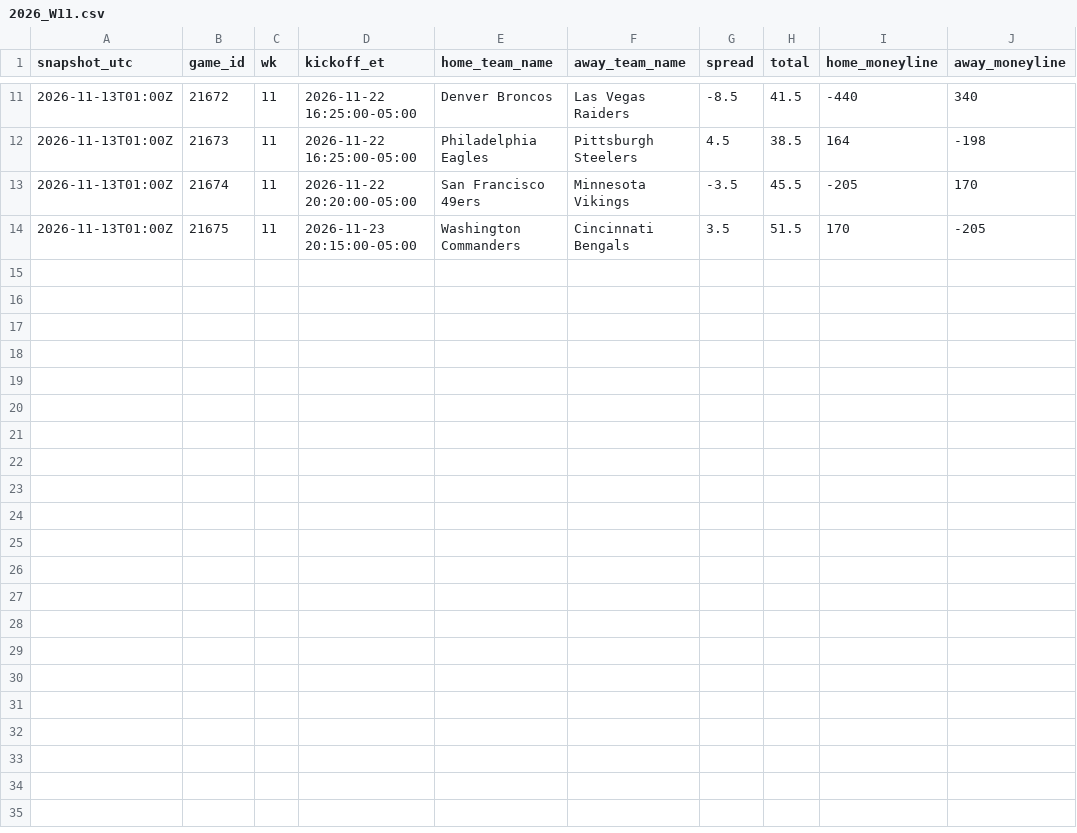
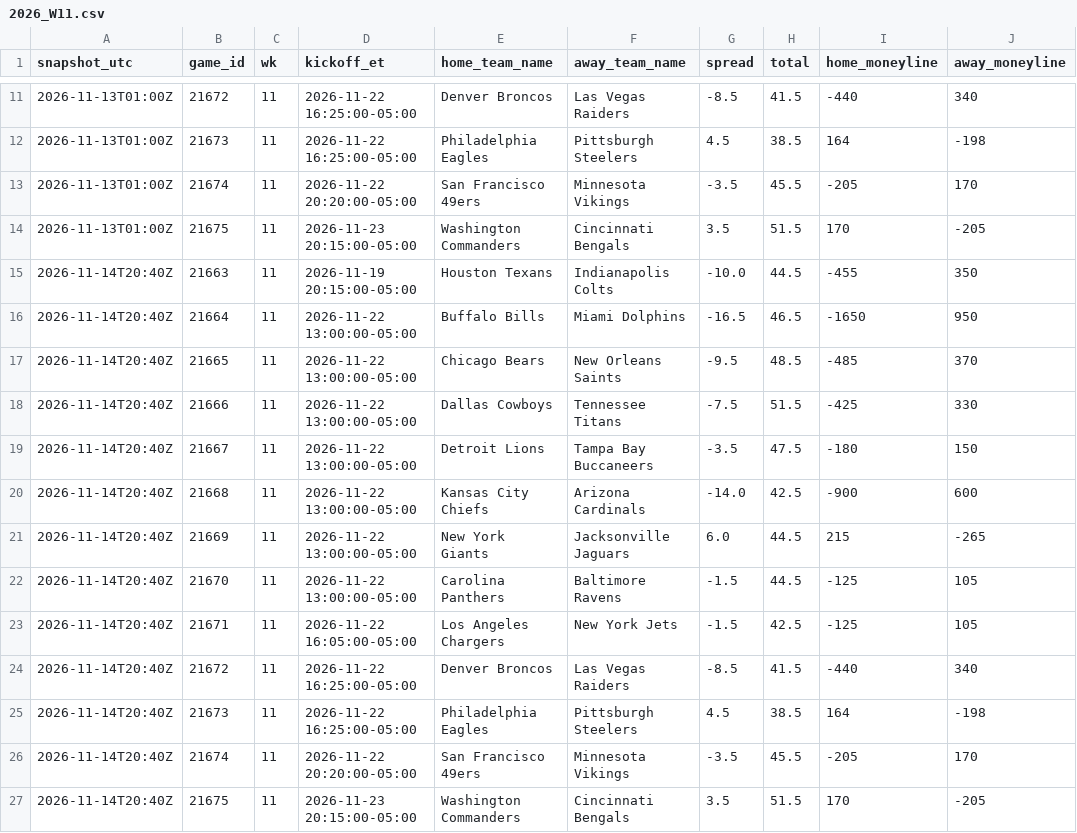
Before and after one commit to jameskroeker/nfl-betting-data-pipeline, a CSV file: data/lines_history/2026_W11.csv, drawn as a sheet; only a part is shown, gaps mark what is left out.

```diff
--- a/data/lines_history/2026_W11.csv
+++ b/data/lines_history/2026_W11.csv
@@ -14 +14,14 @@ snapshot_utc,game_id,wk,kickoff_et,home_team_name,away_team_name,spread,total,ho
 2026-11-13T01:00Z,21675,11,2026-11-23 20:15:00-05:00,Washington Commanders,Cincinnati Bengals,3.5,51.5,170,-205
+2026-11-14T20:40Z,21663,11,2026-11-19 20:15:00-05:00,Houston Texans,Indianapolis Colts,-10.0,44.5,-455,350
+2026-11-14T20:40Z,21664,11,2026-11-22 13:00:00-05:00,Buffalo Bills,Miami Dolphins,-16.5,46.5,-1650,950
+2026-11-14T20:40Z,21665,11,2026-11-22 13:00:00-05:00,Chicago Bears,New Orleans Saints,-9.5,48.5,-485,370
+2026-11-14T20:40Z,21666,11,2026-11-22 13:00:00-05:00,Dallas Cowboys,Tennessee Titans,-7.5,51.5,-425,330
+2026-11-14T20:40Z,21667,11,2026-11-22 13:00:00-05:00,Detroit Lions,Tampa Bay Buccaneers,-3.5,47.5,-180,150
+2026-11-14T20:40Z,21668,11,2026-11-22 13:00:00-05:00,Kansas City Chiefs,Arizona Cardinals,-14.0,42.5,-900,600
+2026-11-14T20:40Z,21669,11,2026-11-22 13:00:00-05:00,New York Giants,Jacksonville Jaguars,6.0,44.5,215,-265
+2026-11-14T20:40Z,21670,11,2026-11-22 13:00:00-05:00,Carolina Panthers,Baltimore Ravens,-1.5,44.5,-125,105
+2026-11-14T20:40Z,21671,11,2026-11-22 16:05:00-05:00,Los Angeles Chargers,New York Jets,-1.5,42.5,-125,105
+2026-11-14T20:40Z,21672,11,2026-11-22 16:25:00-05:00,Denver Broncos,Las Vegas Raiders,-8.5,41.5,-440,340
+2026-11-14T20:40Z,21673,11,2026-11-22 16:25:00-05:00,Philadelphia Eagles,Pittsburgh Steelers,4.5,38.5,164,-198
+2026-11-14T20:40Z,21674,11,2026-11-22 20:20:00-05:00,San Francisco 49ers,Minnesota Vikings,-3.5,45.5,-205,170
+2026-11-14T20:40Z,21675,11,2026-11-23 20:15:00-05:00,Washington Commanders,Cincinnati Bengals,3.5,51.5,170,-205
```
Also changed, not shown: data/lines_history/2026_W10.csv, data/weekly/2026_W10.csv, 1 other file.
